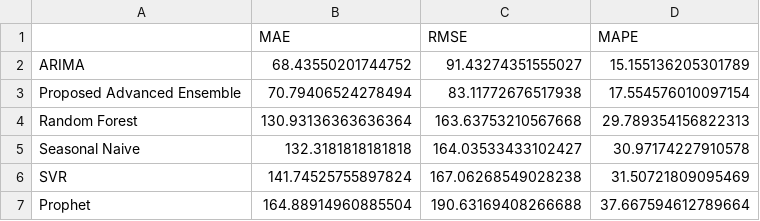
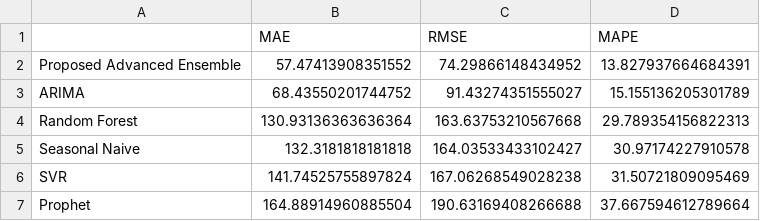
Before and after one commit to anhtuan1452/DaNang-Tourism-AI, a CSV file: eda_outputs/baseline_comparison_metrics.csv, drawn as a sheet; removed rows and columns are numbered as before the commit, all else as after; the diff names each change by its address in the sheet, - before the commit and + after, or states it on an @@ line.

```diff
--- a/eda_outputs/baseline_comparison_metrics.csv
+++ b/eda_outputs/baseline_comparison_metrics.csv
+row 2: Proposed Advanced Ensemble | 57.47413908351552 | 74.29866148434952 | 13.827937664684391
-row 3: Proposed Advanced Ensemble | 70.79406524278494 | 83.11772676517938 | 17.554576010097154
```
Also changed, not shown: eda_outputs/12_month_future_forecast.csv, eda_outputs/baseline_metrics.csv, 5 other files.
